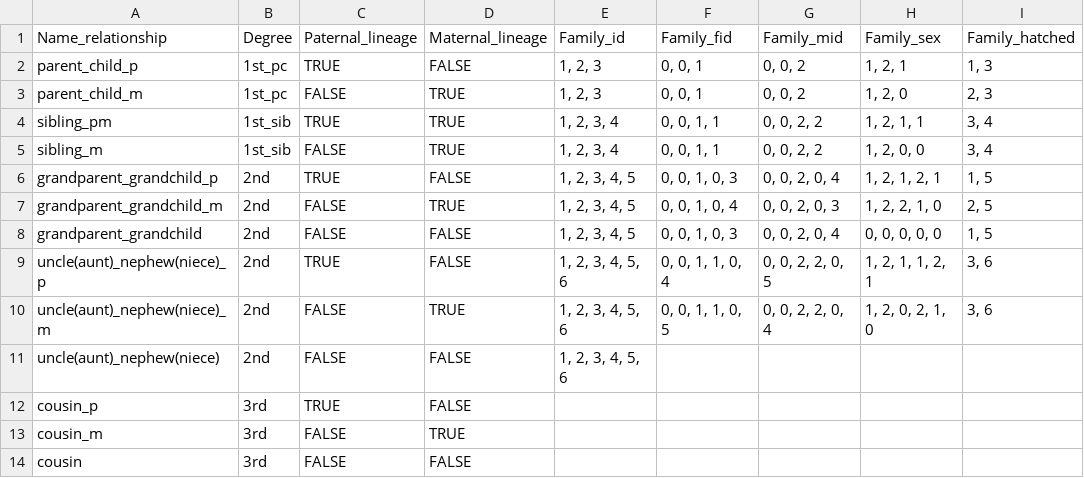
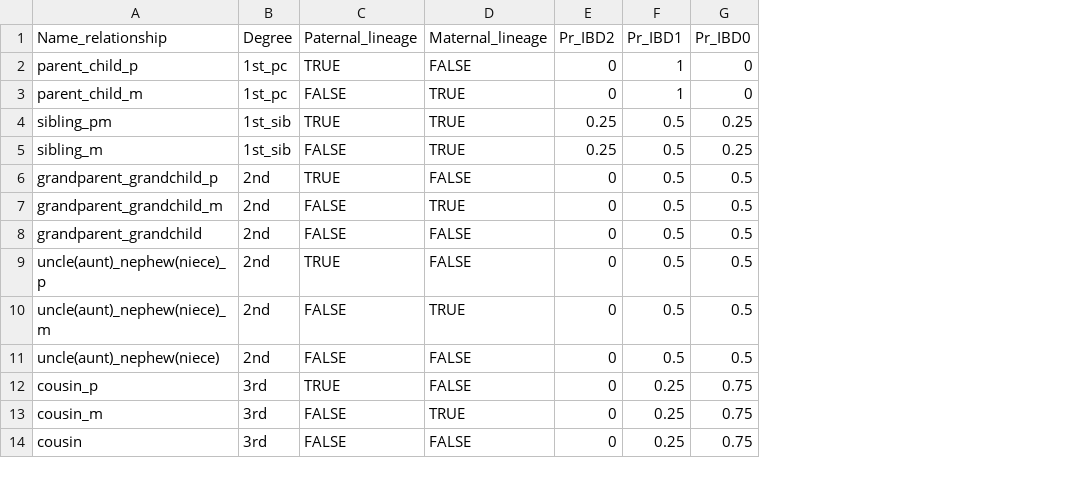
Before and after one commit to manabe0322/RelSearch, a CSV file: inst/extdata/parameters/rel.csv, drawn as a sheet; removed rows and columns are numbered as before the commit, all else as after; the diff names each change by its address in the sheet, - before the commit and + after, or states it on an @@ line.

Commit message:
ver.0.5.0 add relationship

```diff
--- a/inst/extdata/parameters/rel.csv
+++ b/inst/extdata/parameters/rel.csv
-column E (Family_id), rows 2-11: 1, 2, 3 | 1, 2, 3 | 1, 2, 3, 4 | 1, 2, 3, 4 | 1, 2, 3, 4, 5 | 1, 2, 3, 4, 5 | 1, 2, 3, 4, 5 | 1, 2, 3, 4, 5, 6 | 1, 2, 3, 4, 5, 6 | 1, 2, 3, 4, 5, 6
-column F (Family_fid), rows 2-10: 0, 0, 1 | 0, 0, 1 | 0, 0, 1, 1 | 0, 0, 1, 1 | 0, 0, 1, 0, 3 | 0, 0, 1, 0, 4 | 0, 0, 1, 0, 3 | 0, 0, 1, 1, 0, 4 | 0, 0, 1, 1, 0, 5
-column G (Family_mid), rows 2-10: 0, 0, 2 | 0, 0, 2 | 0, 0, 2, 2 | 0, 0, 2, 2 | 0, 0, 2, 0, 4 | 0, 0, 2, 0, 3 | 0, 0, 2, 0, 4 | 0, 0, 2, 2, 0, 5 | 0, 0, 2, 2, 0, 4
-column H (Family_sex), rows 2-10: 1, 2, 1 | 1, 2, 0 | 1, 2, 1, 1 | 1, 2, 0, 0 | 1, 2, 1, 2, 1 | 1, 2, 2, 1, 0 | 0, 0, 0, 0, 0 | 1, 2, 1, 1, 2, 1 | 1, 2, 0, 2, 1, 0
-column I (Family_hatched), rows 2-10: 1, 3 | 2, 3 | 3, 4 | 3, 4 | 1, 5 | 2, 5 | 1, 5 | 3, 6 | 3, 6
+column E (Pr_IBD2), rows 2-14: 0 | 0 | 0.25 | 0.25 | 0 | 0 | 0 | 0 | 0 | 0 | 0 | 0 | 0
+column F (Pr_IBD1), rows 2-14: 1 | 1 | 0.5 | 0.5 | 0.5 | 0.5 | 0.5 | 0.5 | 0.5 | 0.5 | 0.25 | 0.25 | 0.25
+column G (Pr_IBD0), rows 2-14: 0 | 0 | 0.25 | 0.25 | 0.5 | 0.5 | 0.5 | 0.5 | 0.5 | 0.5 | 0.75 | 0.75 | 0.75
```
Also changed, not shown: 1 other file.
